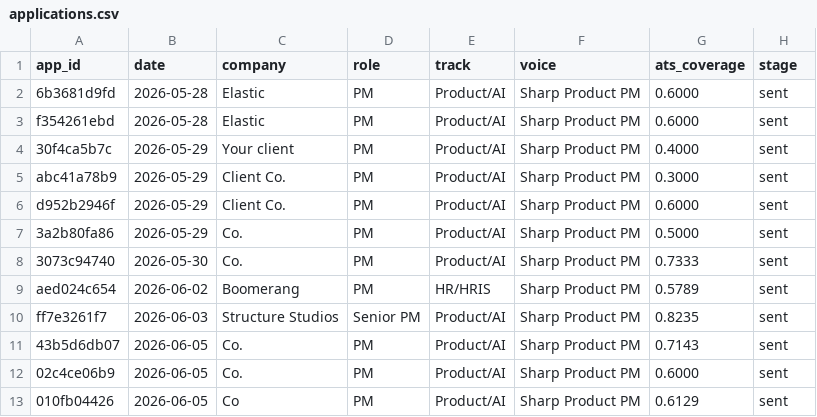
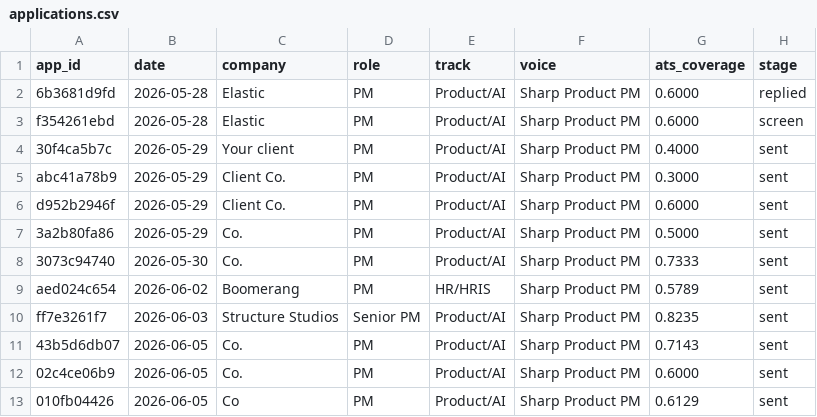
Before and after one commit to b-lavania/project-thema, a CSV file: RES/data/applications.csv, drawn as a sheet.

```diff
--- a/RES/data/applications.csv
+++ b/RES/data/applications.csv
@@ -1,4 +1,4 @@
 app_id,date,company,role,track,voice,ats_coverage,stage
-6b3681d9fd,2026-05-28,Elastic,PM,Product/AI,Sharp Product PM,0.6000,sent
-f354261ebd,2026-05-28,Elastic,PM,Product/AI,Sharp Product PM,0.6000,sent
+6b3681d9fd,2026-05-28,Elastic,PM,Product/AI,Sharp Product PM,0.6000,replied
+f354261ebd,2026-05-28,Elastic,PM,Product/AI,Sharp Product PM,0.6000,screen
 30f4ca5b7c,2026-05-29,Your client,PM,Product/AI,Sharp Product PM,0.4000,sent
```
Also changed, not shown: 6 other files.
